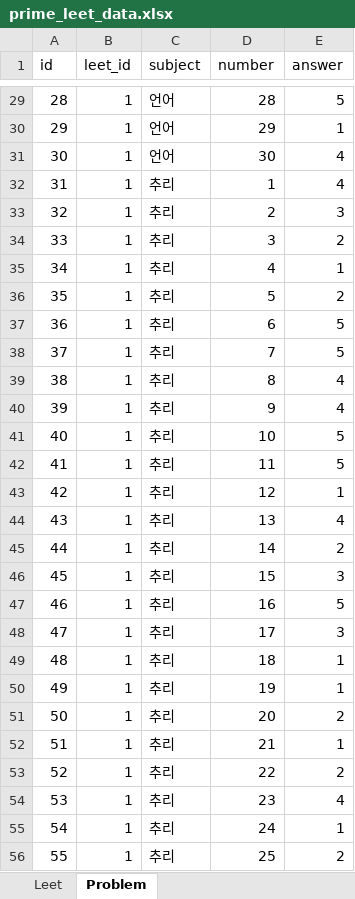
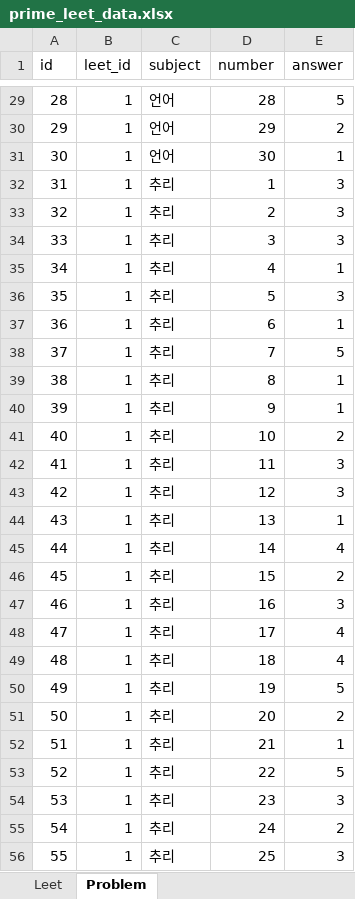
Before and after one commit to paedison/psat, an Excel workbook: a_prime_leet/data/prime_leet_data.xlsx, sheet Problem, drawn as a sheet; only a part is shown, gaps mark what is left out; values as stored, in another font and other column widths than the file's, no borders; the diff covers the shown part only; the diff names each change by its address in the sheet, - before the commit and + after, or states it on an @@ line.

```diff
--- a/a_prime_leet/data/prime_leet_data.xlsx (sheet Problem)
+++ b/a_prime_leet/data/prime_leet_data.xlsx (sheet Problem)
-E30 (answer): 1
+E30 (answer): 2
-E31 (answer): 4
+E31 (answer): 1
-E32 (answer): 4
+E32 (answer): 3
-E34 (answer): 2
+E34 (answer): 3
-E36 (answer): 2
+E36 (answer): 3
-E37 (answer): 5
+E37 (answer): 1
-E39:E40 (answer): 4
+E39:E40 (answer): 1
-E41 (answer): 5
+E41 (answer): 2
-E42 (answer): 5
+E42 (answer): 3
-E43 (answer): 1
+E43 (answer): 3
-E44 (answer): 4
+E44 (answer): 1
-E45 (answer): 2
+E45 (answer): 4
-E46 (answer): 3
+E46 (answer): 2
-E47 (answer): 5
+E47 (answer): 3
-E48 (answer): 3
+E48 (answer): 4
-E49 (answer): 1
+E49 (answer): 4
-E50 (answer): 1
+E50 (answer): 5
-E53 (answer): 2
+E53 (answer): 5
-E54 (answer): 4
+E54 (answer): 3
-E55 (answer): 1
+E55 (answer): 2
-E56 (answer): 2
+E56 (answer): 3
```
Also changed, not shown: 35 added rows and 34 edited cells elsewhere in this sheet, 42 other files.
